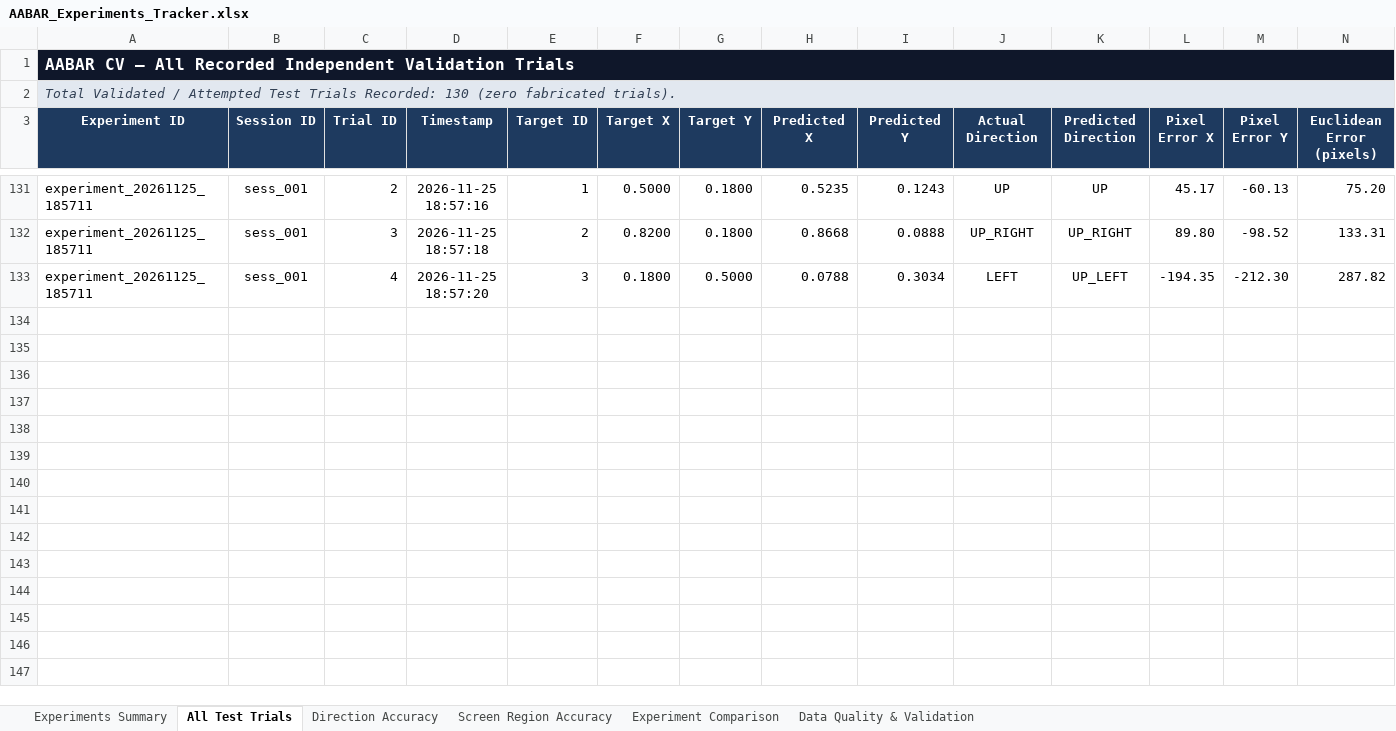
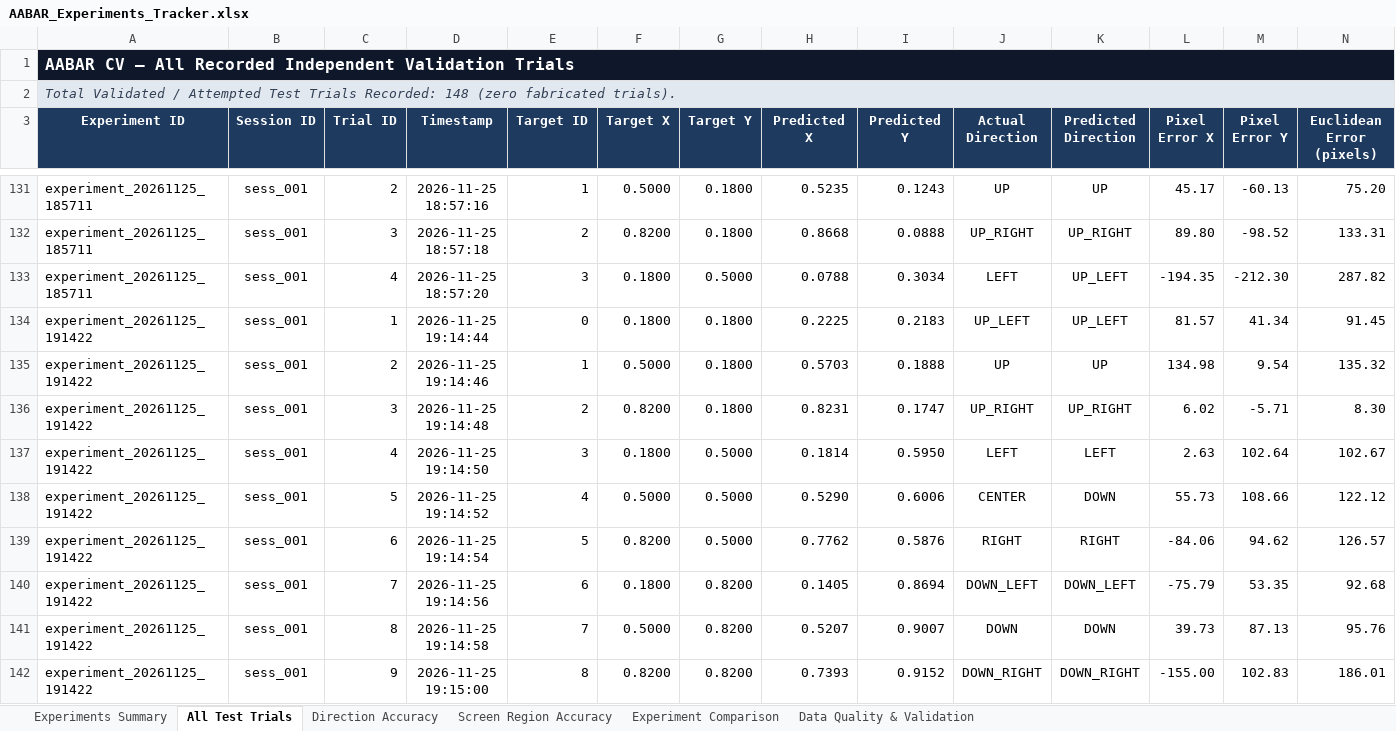
Before and after one commit to omaryvsser/ABBAR_CV_SERVICE, an Excel workbook: data/experiments/AABAR_Experiments_Tracker.xlsx, sheet All Test Trials, drawn as a sheet; only a part is shown, gaps mark what is left out; values as stored, in another font and other column widths than the file's, no borders; rows hold the shown columns only; the diff covers the shown part only; the diff names each change by its address in the sheet, - before the commit and + after, or states it on an @@ line.

```diff
--- a/data/experiments/AABAR_Experiments_Tracker.xlsx (sheet All Test Trials)
+++ b/data/experiments/AABAR_Experiments_Tracker.xlsx (sheet All Test Trials)
-A2 (Experiment ID): …Trials Recorded: 130 (zero fabricated…
+A2 (Experiment ID): …Trials Recorded: 148 (zero fabricated…
+row 134: experiment_20261125_191422 | sess_001 | 1 | 2026-11-25 19:14:44 | 0 | 0.1800 | 0.1800 | 0.2225 | 0.2183 | UP_LEFT | UP_LEFT | 81.57 | 41.34 | 91.45
+row 135: experiment_20261125_191422 | sess_001 | 2 | 2026-11-25 19:14:46 | 1 | 0.5000 | 0.1800 | 0.5703 | 0.1888 | UP | UP | 134.98 | 9.54 | 135.32
+row 136: experiment_20261125_191422 | sess_001 | 3 | 2026-11-25 19:14:48 | 2 | 0.8200 | 0.1800 | 0.8231 | 0.1747 | UP_RIGHT | UP_RIGHT | 6.02 | -5.71 | 8.30
+row 137: experiment_20261125_191422 | sess_001 | 4 | 2026-11-25 19:14:50 | 3 | 0.1800 | 0.5000 | 0.1814 | 0.5950 | LEFT | LEFT | 2.63 | 102.64 | 102.67
+row 138: experiment_20261125_191422 | sess_001 | 5 | 2026-11-25 19:14:52 | 4 | 0.5000 | 0.5000 | 0.5290 | 0.6006 | CENTER | DOWN | 55.73 | 108.66 | 122.12
+row 139: experiment_20261125_191422 | sess_001 | 6 | 2026-11-25 19:14:54 | 5 | 0.8200 | 0.5000 | 0.7762 | 0.5876 | RIGHT | RIGHT | -84.06 | 94.62 | 126.57
+row 140: experiment_20261125_191422 | sess_001 | 7 | 2026-11-25 19:14:56 | 6 | 0.1800 | 0.8200 | 0.1405 | 0.8694 | DOWN_LEFT | DOWN_LEFT | -75.79 | 53.35 | 92.68
+row 141: experiment_20261125_191422 | sess_001 | 8 | 2026-11-25 19:14:58 | 7 | 0.5000 | 0.8200 | 0.5207 | 0.9007 | DOWN | DOWN | 39.73 | 87.13 | 95.76
+row 142: experiment_20261125_191422 | sess_001 | 9 | 2026-11-25 19:15:00 | 8 | 0.8200 | 0.8200 | 0.7393 | 0.9152 | DOWN_RIGHT | DOWN_RIGHT | -155.00 | 102.83 | 186.01
```
Also changed, not shown: 9 added rows elsewhere in this sheet, sheet Screen Region Accuracy, sheet Direction Accuracy, sheet Experiments Summary, sheet Experiment Comparison, sheet Data Quality & Validation, charts or pictures, 28 other files.
